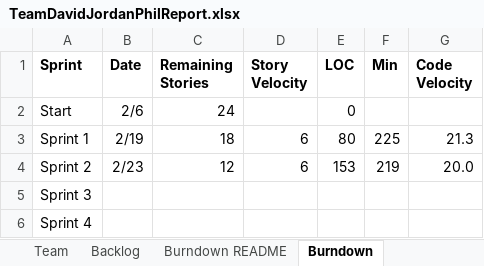
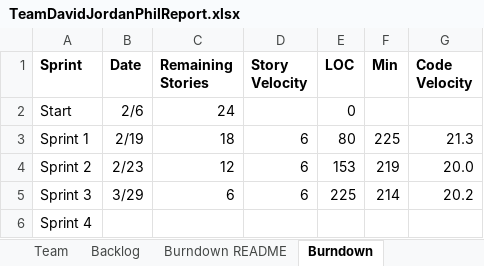
Before and after one commit to DavidKim15/CS555, an Excel workbook: TeamDavidJordanPhilReport.xlsx, sheet Burndown, drawn as a sheet; values as stored, in another font and other column widths than the file's, no borders; charts and pictures not drawn; the diff names each change by its address in the sheet, - before the commit and + after, or states it on an @@ line.

```diff
--- a/TeamDavidJordanPhilReport.xlsx (sheet Burndown)
+++ b/TeamDavidJordanPhilReport.xlsx (sheet Burndown)
-B5 (Date): (empty)
+B5 (Date): 3/29
-C5 (Remaining Stories): (empty)
+C5 (Remaining Stories): 6
-D5 (Story Velocity): (empty)
+D5 (Story Velocity): 6
-E5 (LOC): (empty)
+E5 (LOC): 225
-F5 (Min): (empty)
+F5 (Min): 214
-G5 (Code Velocity): (empty)
+G5 (Code Velocity): 20.2
```
Also changed, not shown: sheet Sprint3, sheet Sprint4, sheet Backlog, charts or pictures, 7 other files.
